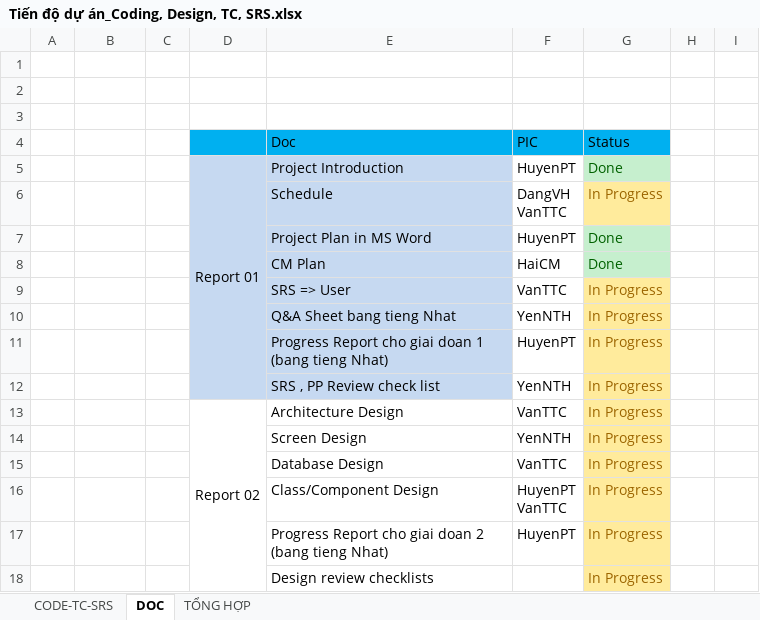
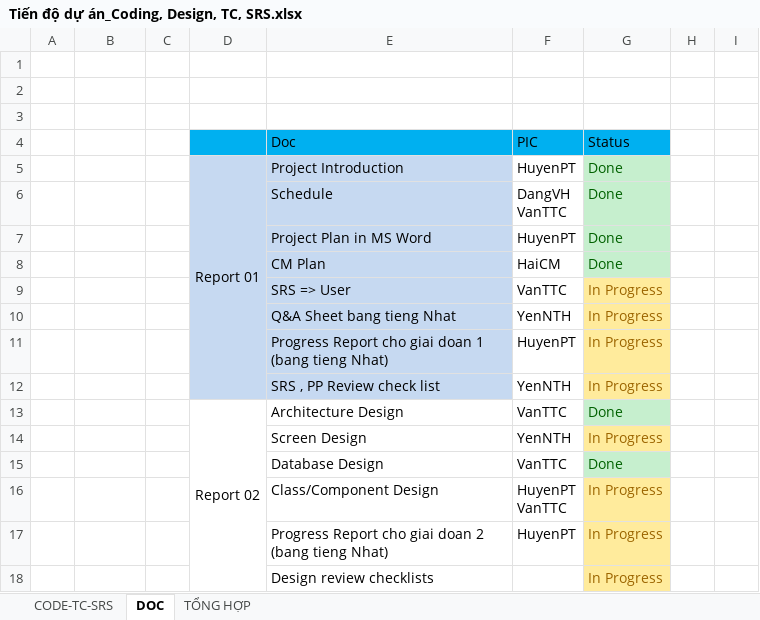
Before and after one commit to sangnvus/201609JS02, an Excel workbook: WIP/Users/HuyenPT/Tiến độ dự án_Coding, Design, TC, SRS.xlsx, sheet DOC, drawn as a sheet; only a part is shown; values as stored, in another font and other column widths than the file's, no borders; the diff names each change by its address in the sheet, - before the commit and + after, or states it on an @@ line.

```diff
--- a/WIP/Users/HuyenPT/Tiến độ dự án_Coding, Design, TC, SRS.xlsx (sheet DOC)
+++ b/WIP/Users/HuyenPT/Tiến độ dự án_Coding, Design, TC, SRS.xlsx (sheet DOC)
-G6 (Status): In Progress
+G6 (Status): Done
@@ G6 fill: #FFEB9C → #C6EFCE, text colour: #9C6500 → #006100 @@
-G13 (Status): In Progress
+G13 (Status): Done
@@ G13 fill: #FFEB9C → #C6EFCE, text colour: #9C6500 → #006100 @@
-G15 (Status): In Progress
+G15 (Status): Done
@@ G15 fill: #FFEB9C → #C6EFCE, text colour: #9C6500 → #006100 @@
```
Also changed, not shown: sheet TỔNG HỢP, 7 other files.
